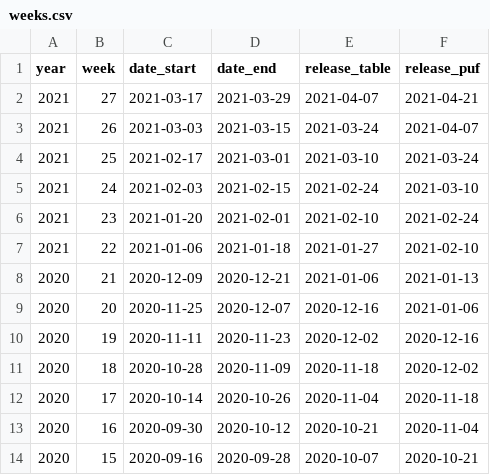
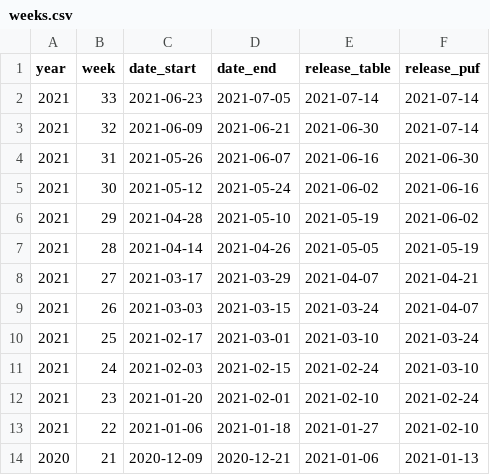
Before and after one commit to isaFos/hawaii-pulse, a CSV file: data-raw/pulse/metadata/weeks.csv, drawn as a sheet; only a part is shown; the shorter side is filled out with more unchanged rows; the diff names each change by its address in the sheet, - before the commit and + after, or states it on an @@ line.

```diff
--- a/data-raw/pulse/metadata/weeks.csv
+++ b/data-raw/pulse/metadata/weeks.csv
+row 2: 2021 | 33 | 2021-06-23 | 2021-07-05 | 2021-07-14 | 2021-07-14
+row 3: 2021 | 32 | 2021-06-09 | 2021-06-21 | 2021-06-30 | 2021-07-14
+row 4: 2021 | 31 | 2021-05-26 | 2021-06-07 | 2021-06-16 | 2021-06-30
+row 5: 2021 | 30 | 2021-05-12 | 2021-05-24 | 2021-06-02 | 2021-06-16
+row 6: 2021 | 29 | 2021-04-28 | 2021-05-10 | 2021-05-19 | 2021-06-02
+row 7: 2021 | 28 | 2021-04-14 | 2021-04-26 | 2021-05-05 | 2021-05-19
```
Also changed, not shown: data-raw/pulse/tables/metadata/vars.csv, 2 other files.
